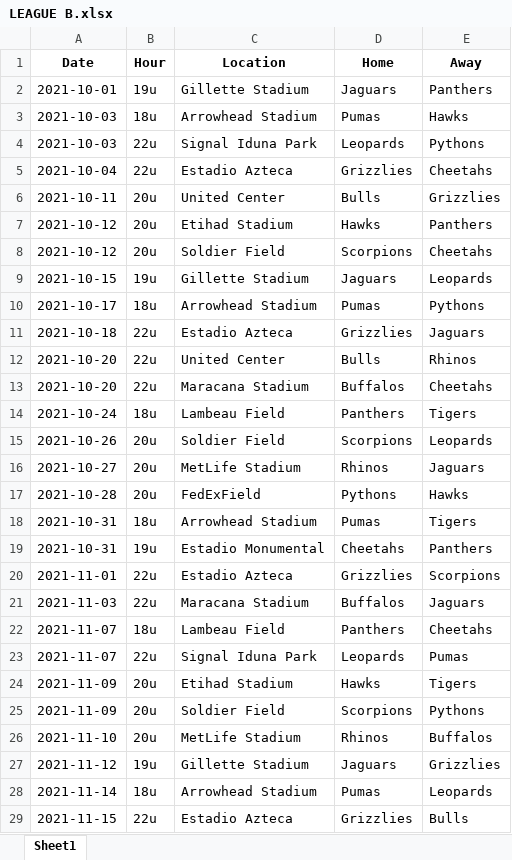
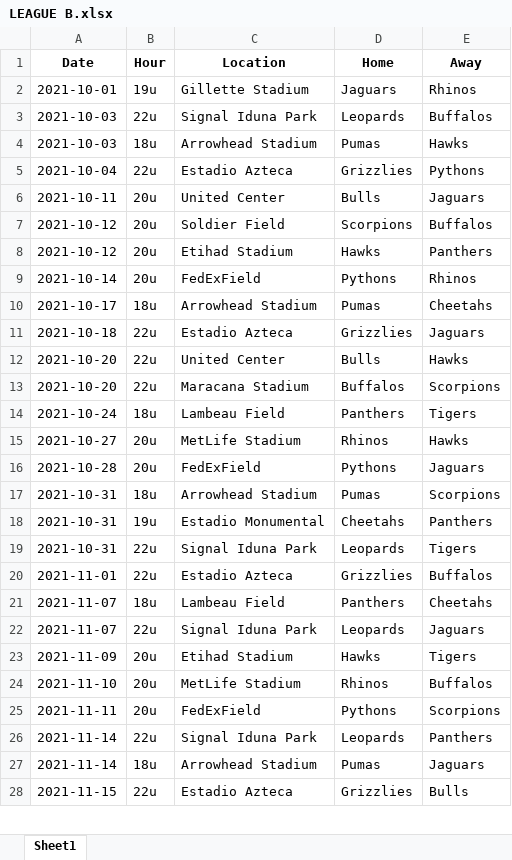
Before and after one commit to sborms/leaguescheduler, an Excel workbook: example_output/LEAGUE B.xlsx, sheet Sheet1, drawn as a sheet; only a part is shown; values as stored, in another font and other column widths than the file's, no borders; removed rows and columns are numbered as before the commit, all else as after; the diff covers the shown part only; the diff names each change by its address in the sheet, - before the commit and + after, or states it on an @@ line.

```diff
--- a/example_output/LEAGUE B.xlsx (sheet Sheet1)
+++ b/example_output/LEAGUE B.xlsx (sheet Sheet1)
-E2 (Away): Panthers
+E2 (Away): Rhinos
+row 3: 2021-10-03 | 22u | Signal Iduna Park | Leopards | Buffalos
-row 4: 2021-10-03 | 22u | Signal Iduna Park | Leopards | Pythons
-E5 (Away): Cheetahs
+E5 (Away): Pythons
-E6 (Away): Grizzlies
+E6 (Away): Jaguars
+row 7: 2021-10-12 | 20u | Soldier Field | Scorpions | Buffalos
-row 8: 2021-10-12 | 20u | Soldier Field | Scorpions | Cheetahs
-row 9: 2021-10-15 | 19u | Gillette Stadium | Jaguars | Leopards
+row 9: 2021-10-14 | 20u | FedExField | Pythons | Rhinos
-E10 (Away): Pythons
+E10 (Away): Cheetahs
-E12 (Away): Rhinos
+E12 (Away): Hawks
-E13 (Away): Cheetahs
+E13 (Away): Scorpions
-row 15: 2021-10-26 | 20u | Soldier Field | Scorpions | Leopards
-E15 (Away): Jaguars
+E15 (Away): Hawks
-E16 (Away): Hawks
+E16 (Away): Jaguars
-E17 (Away): Tigers
+E17 (Away): Scorpions
+row 19: 2021-10-31 | 22u | Signal Iduna Park | Leopards | Tigers
-E20 (Away): Scorpions
+E20 (Away): Buffalos
-row 21: 2021-11-03 | 22u | Maracana Stadium | Buffalos | Jaguars
-E22 (Away): Pumas
+E22 (Away): Jaguars
-row 25: 2021-11-09 | 20u | Soldier Field | Scorpions | Pythons
-row 27: 2021-11-12 | 19u | Gillette Stadium | Jaguars | Grizzlies
+row 25: 2021-11-11 | 20u | FedExField | Pythons | Scorpions
+row 26: 2021-11-14 | 22u | Signal Iduna Park | Leopards | Panthers
-E27 (Away): Leopards
+E27 (Away): Jaguars
```
Also changed, not shown: 35 added rows, 34 removed rows and 92 edited cells elsewhere in this sheet, example_output/LEAGUE A.xlsx, example_output/stats.xlsx, 10 other files.
